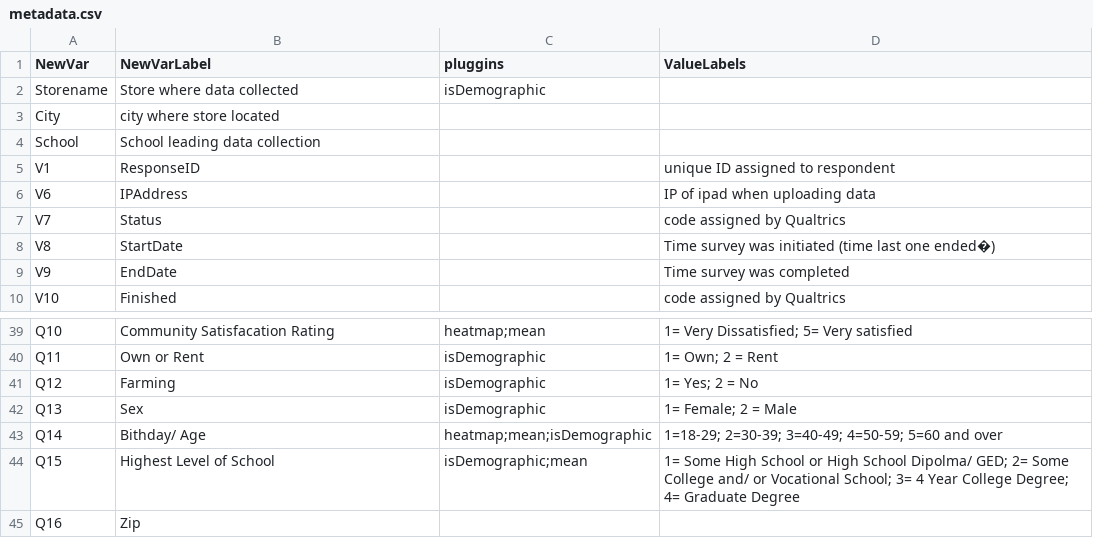
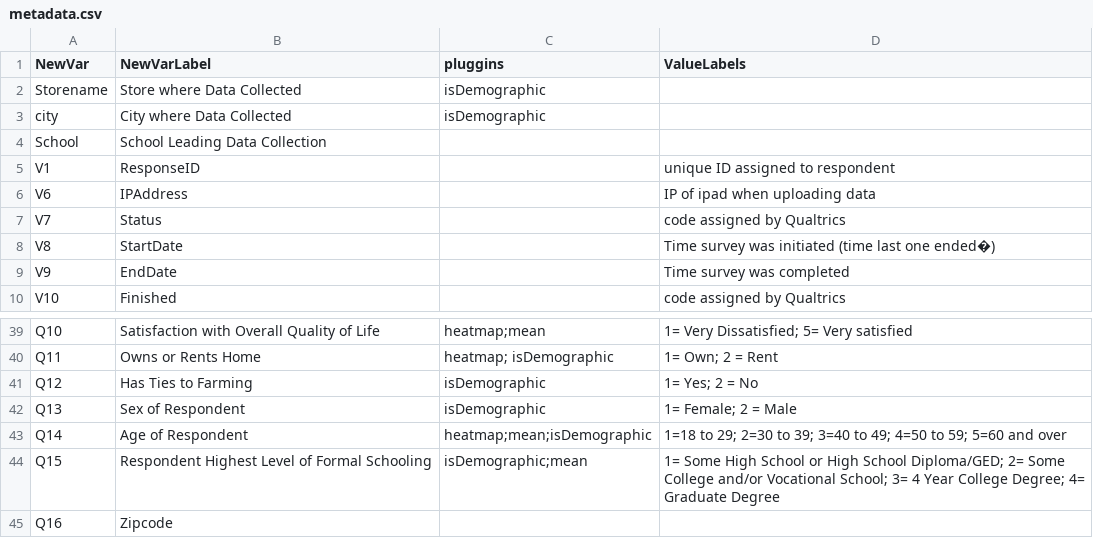
Before and after one commit to UCHIC/SurveyDataViewer, a CSV file: src/surveyinterface/surveyfiles/SUR2/metadata.csv, drawn as a sheet; only a part is shown, gaps mark what is left out; removed rows and columns are numbered as before the commit, all else as after; the diff covers the shown part only; the diff names each change by its address in the sheet, - before the commit and + after, or states it on an @@ line.

```diff
--- a/src/surveyinterface/surveyfiles/SUR2/metadata.csv
+++ b/src/surveyinterface/surveyfiles/SUR2/metadata.csv
-B2 (NewVarLabel): Store where data collected
+B2 (NewVarLabel): Store where Data Collected
-row 3: City | city where store located
+row 3: city | City where Data Collected | isDemographic
-B4 (NewVarLabel): School leading data collection
+B4 (NewVarLabel): School Leading Data Collection
-B39 (NewVarLabel): Community Satisfacation Rating
+B39 (NewVarLabel): Satisfaction with Overall Quality of Life
-B40 (NewVarLabel): Own or Rent
+B40 (NewVarLabel): Owns or Rents Home
-C40 (pluggins): isDemographic
+C40 (pluggins): heatmap; isDemographic
-B41 (NewVarLabel): Farming
+B41 (NewVarLabel): Has Ties to Farming
-B42 (NewVarLabel): Sex
+B42 (NewVarLabel): Sex of Respondent
-B43 (NewVarLabel): Bithday/ Age
+B43 (NewVarLabel): Age of Respondent
-D43 (ValueLabels): 1=18-29; 2=30-39; 3=40-49; 4=50-59; 5=60 and…
+D43 (ValueLabels): 1=18 to 29; 2=30 to 39; 3=40 to 49; 4=50 to 59; 5=60 and…
-B44 (NewVarLabel): Highest Level of School
+B44 (NewVarLabel): Respondent Highest Level of Formal Schooling
-D44 (ValueLabels): …High School Dipolma/ GED; 2= Some College and/ or Vocational School;…
+D44 (ValueLabels): …High School Diploma/GED; 2= Some College and/or Vocational School;…
-B45 (NewVarLabel): Zip
+B45 (NewVarLabel): Zipcode
```
Also changed, not shown: 24 edited cells elsewhere in this file, 1 other file.
